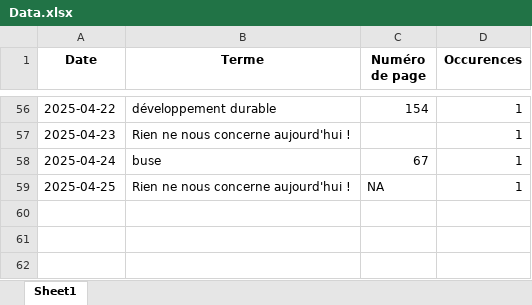
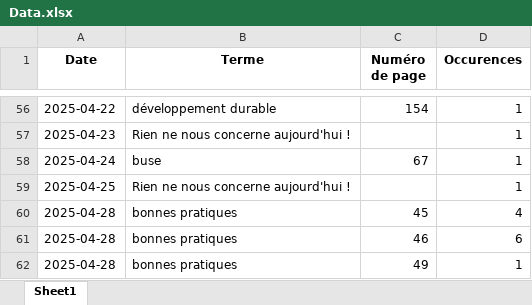
Before and after one commit to LlrdntCORDER/VeilleMoniteur, an Excel workbook: result/Data.xlsx, sheet Sheet1, drawn as a sheet; only a part is shown, gaps mark what is left out; values as stored, in another font and other column widths than the file's, no borders; the diff names each change by its address in the sheet, - before the commit and + after, or states it on an @@ line.

```diff
--- a/result/Data.xlsx (sheet Sheet1)
+++ b/result/Data.xlsx (sheet Sheet1)
-C59 (Numéro de page): NA
+C59 (Numéro de page): (empty)
+row 60: 2025-04-28 | bonnes pratiques | 45 | 4
+row 61: 2025-04-28 | bonnes pratiques | 46 | 6
+row 62: 2025-04-28 | bonnes pratiques | 49 | 1
```
Also changed, not shown: 6 other files.
